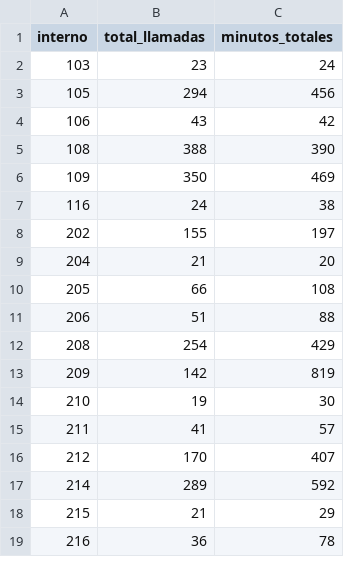
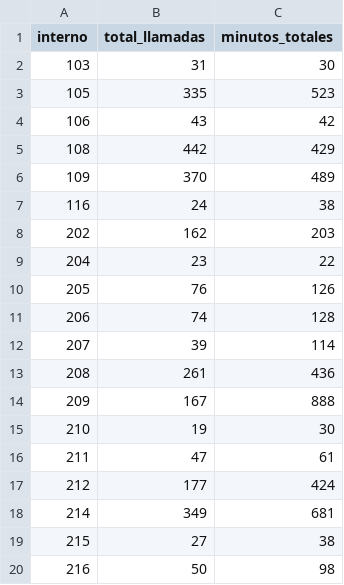
Before and after one commit to mauforonda/reportes_mhe, a CSV file: data/LlamadasMhe/llamadasmhe.llamadas_mhe_total_11_25_2025_11_44_22.csv, drawn as a sheet; only a part is shown; the diff covers the shown part only.

```diff
--- a/data/LlamadasMhe/llamadasmhe.llamadas_mhe_total_11_25_2025_11_44_22.csv
+++ b/data/LlamadasMhe/llamadasmhe.llamadas_mhe_total_11_25_2025_11_44_22.csv
@@ -1,19 +1,20 @@
 interno,total_llamadas,minutos_totales
-103,23,24
-105,294,456
+103,31,30
+105,335,523
 106,43,42
-108,388,390
-109,350,469
+108,442,429
+109,370,489
 116,24,38
-202,155,197
-204,21,20
-205,66,108
-206,51,88
-208,254,429
-209,142,819
+202,162,203
+204,23,22
+205,76,126
+206,74,128
+207,39,114
+208,261,436
+209,167,888
 210,19,30
-211,41,57
-212,170,407
-214,289,592
-215,21,29
-216,36,78
+211,47,61
+212,177,424
+214,349,681
+215,27,38
+216,50,98
```
Also changed, not shown: 5 added rows and 145 edited cells elsewhere in this file, data/LlamadasMhe/llamadasmhe.llamadas_8_tabla.csv, data/LlamadasMhe/llamadasmhe.llamadas_mhe_total_11_25_2025_12_21_24.csv, 4 other files.
